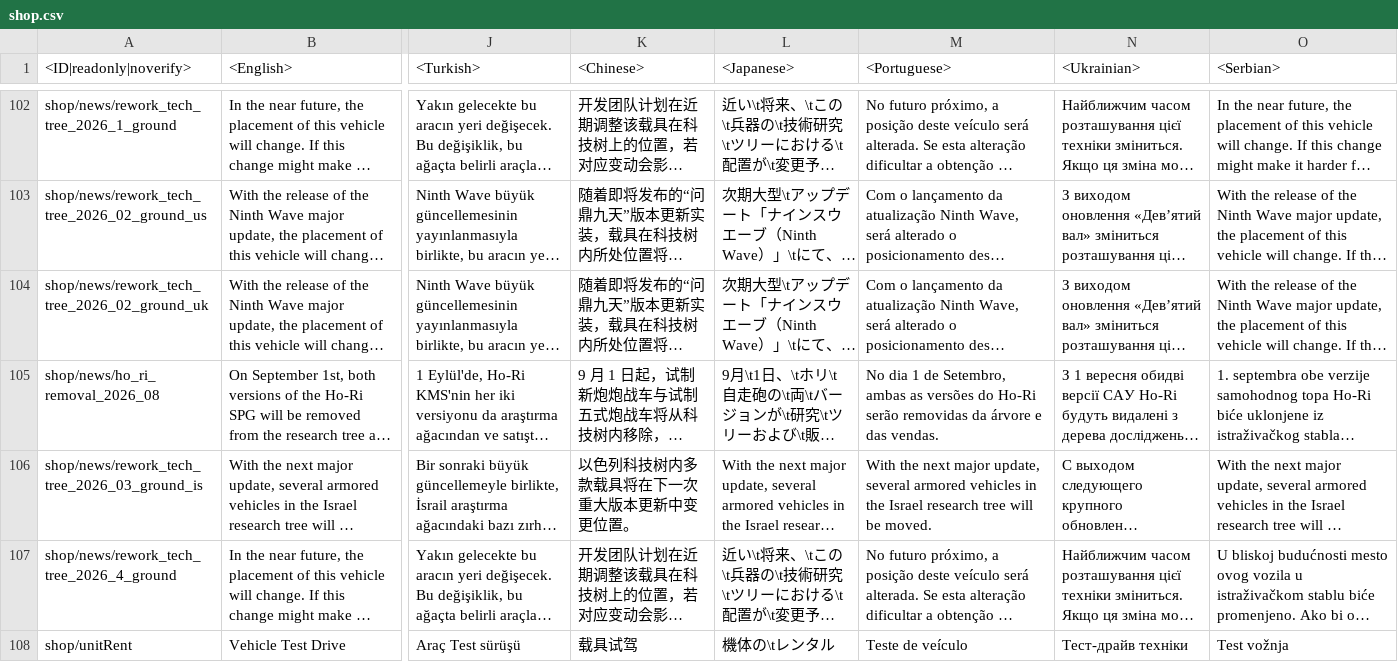
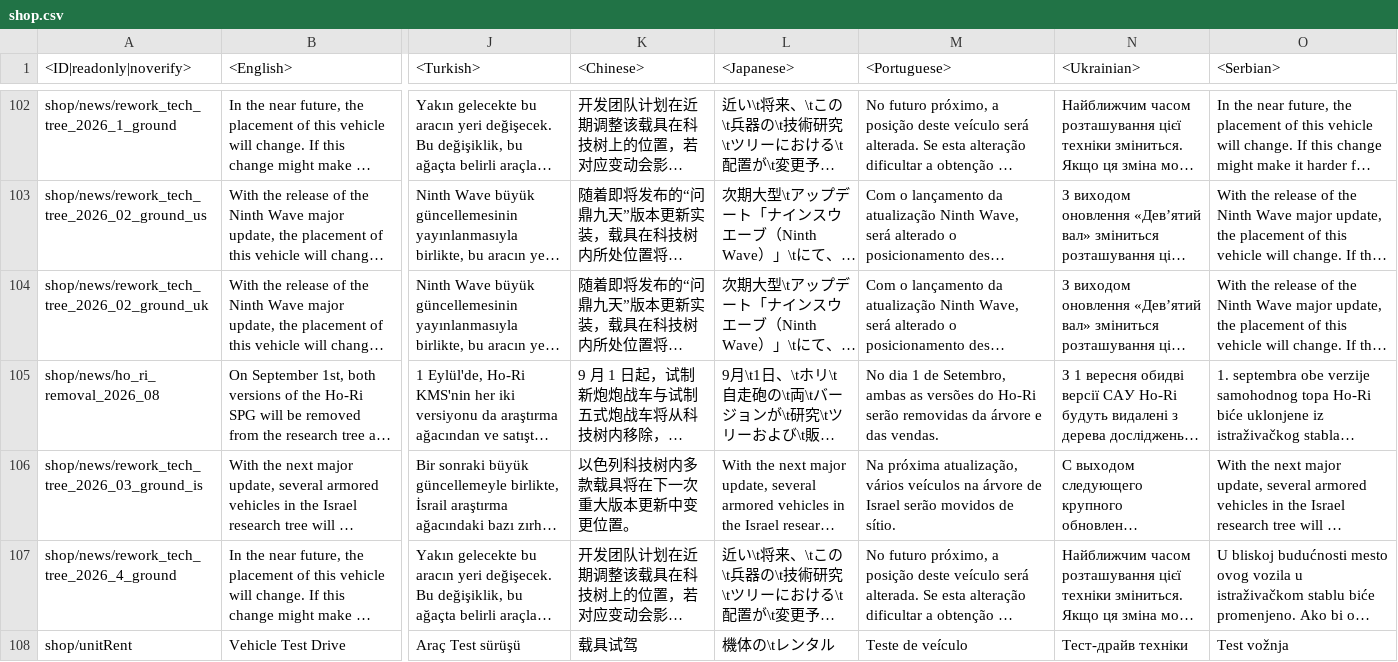
Before and after one commit to Beafty/astrbot_plugin_checkwtplayerlist, a CSV file: lang/shop.csv, drawn as a sheet; only a part is shown, gaps mark what is left out; long unchanged cells end in …; the diff names each change by its address in the sheet, - before the commit and + after, or states it on an @@ line.

```diff
--- a/lang/shop.csv
+++ b/lang/shop.csv
-M106 (<Portuguese>): With the next major update, several armored vehicles in the Israel research tree will be moved.
+M106 (<Portuguese>): Na próxima atualização, vários veículos na árvore de Israel serão movidos de sítio.
```
Also changed, not shown: lang/inf.csv, lang/menu_events.csv, 8 other files.
